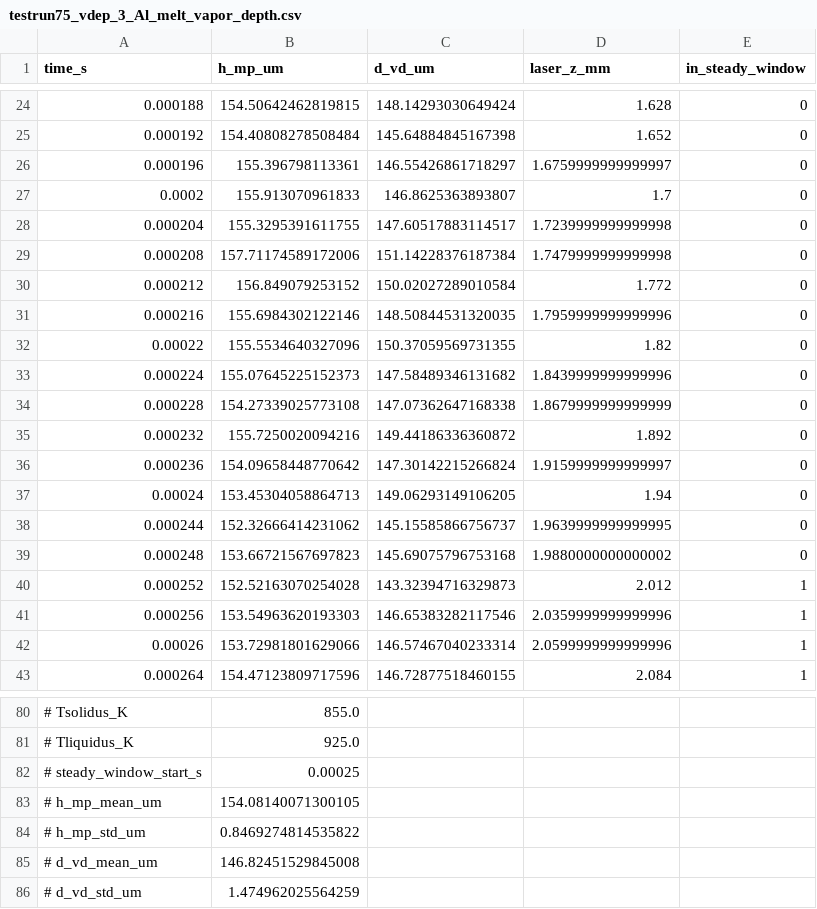
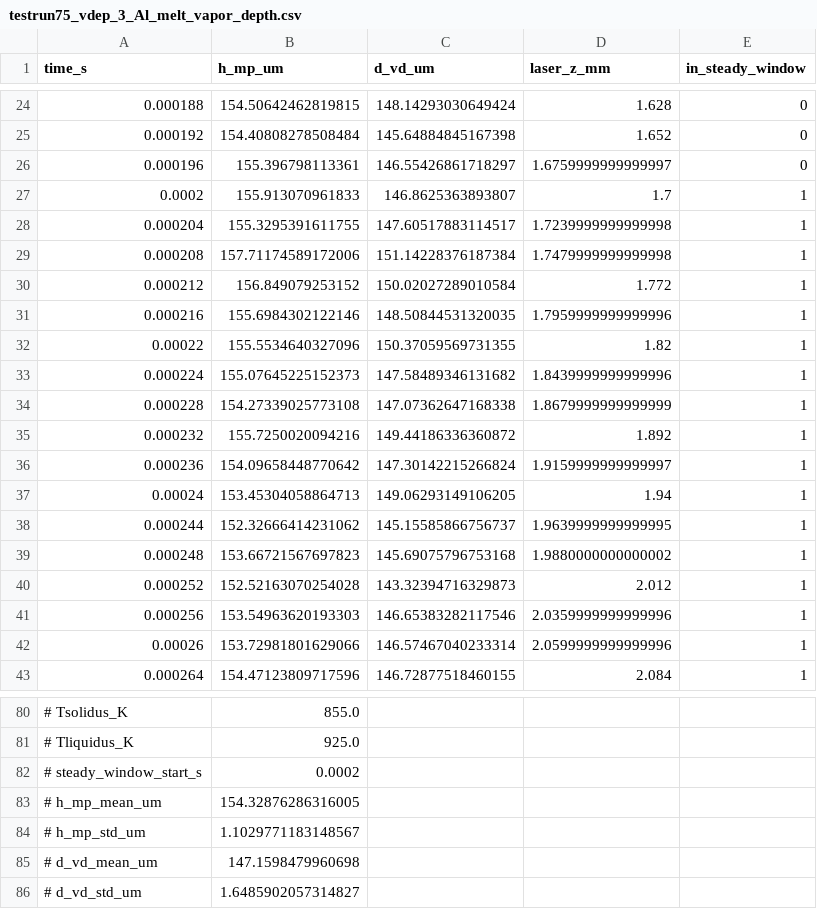
Before and after one commit to zomorodiyan/lbf, a CSV file: results/testrun75_vdep_3_Al_melt_vapor_depth.csv, drawn as a sheet; only a part is shown, gaps mark what is left out.

```diff
--- a/results/testrun75_vdep_3_Al_melt_vapor_depth.csv
+++ b/results/testrun75_vdep_3_Al_melt_vapor_depth.csv
@@ -26,15 +26,15 @@ time_s,h_mp_um,d_vd_um,laser_z_mm,in_steady_window
 0.000196,155.396798113361,146.55426861718297,1.6759999999999997,0
-0.0002,155.913070961833,146.8625363893807,1.7,0
-0.000204,155.3295391611755,147.60517883114517,1.7239999999999998,0
-0.000208,157.71174589172006,151.14228376187384,1.7479999999999998,0
-0.000212,156.849079253152,150.02027289010584,1.772,0
-0.000216,155.6984302122146,148.50844531320035,1.7959999999999996,0
-0.00022,155.5534640327096,150.37059569731355,1.82,0
-0.000224,155.07645225152373,147.58489346131682,1.8439999999999996,0
-0.000228,154.27339025773108,147.07362647168338,1.8679999999999999,0
-0.000232,155.7250020094216,149.44186336360872,1.892,0
-0.000236,154.09658448770642,147.30142215266824,1.9159999999999997,0
-0.00024,153.45304058864713,149.06293149106205,1.94,0
-0.000244,152.32666414231062,145.15585866756737,1.9639999999999995,0
-0.000248,153.66721567697823,145.69075796753168,1.9880000000000002,0
+0.0002,155.913070961833,146.8625363893807,1.7,1
+0.000204,155.3295391611755,147.60517883114517,1.7239999999999998,1
+0.000208,157.71174589172006,151.14228376187384,1.7479999999999998,1
+0.000212,156.849079253152,150.02027289010584,1.772,1
+0.000216,155.6984302122146,148.50844531320035,1.7959999999999996,1
+0.00022,155.5534640327096,150.37059569731355,1.82,1
+0.000224,155.07645225152373,147.58489346131682,1.8439999999999996,1
+0.000228,154.27339025773108,147.07362647168338,1.8679999999999999,1
+0.000232,155.7250020094216,149.44186336360872,1.892,1
+0.000236,154.09658448770642,147.30142215266824,1.9159999999999997,1
+0.00024,153.45304058864713,149.06293149106205,1.94,1
+0.000244,152.32666414231062,145.15585866756737,1.9639999999999995,1
+0.000248,153.66721567697823,145.69075796753168,1.9880000000000002,1
 0.000252,152.52163070254028,143.32394716329873,2.012,1
@@ -81,6 +81,6 @@ time_s,h_mp_um,d_vd_um,laser_z_mm,in_steady_window
 # Tliquidus_K,925.0
-# steady_window_start_s,0.00025
-# h_mp_mean_um,154.08140071300105
-# h_mp_std_um,0.8469274814535822
-# d_vd_mean_um,146.82451529845008
-# d_vd_std_um,1.474962025564259
+# steady_window_start_s,0.0002
+# h_mp_mean_um,154.32876286316005
+# h_mp_std_um,1.1029771183148567
+# d_vd_mean_um,147.1598479960698
+# d_vd_std_um,1.6485902057314827
```
Also changed, not shown: results/melt_vapor_depth_summary.csv, results/testrun69_vdep_3_Al_melt_vapor_depth.csv, 7 other files.
